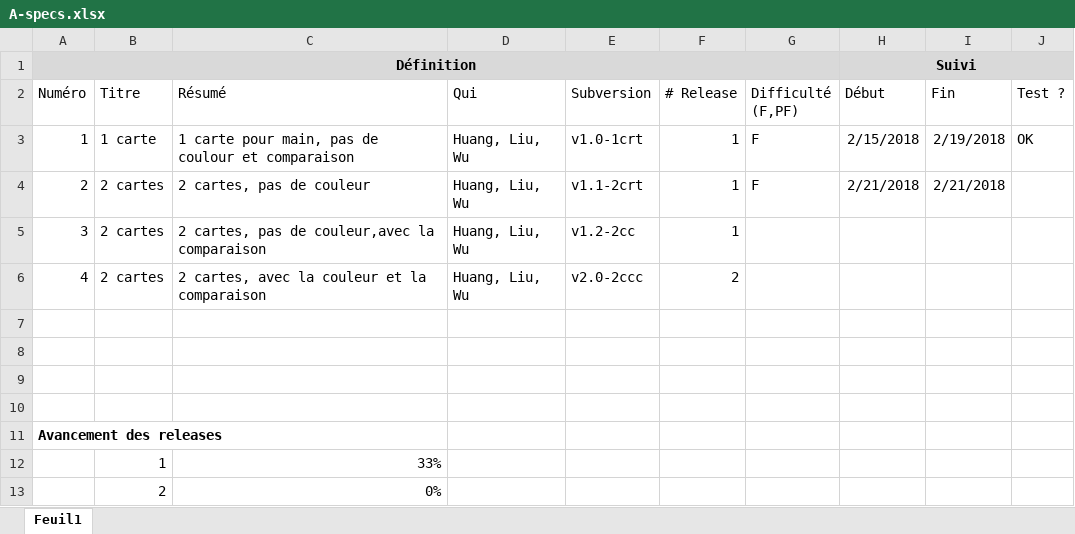
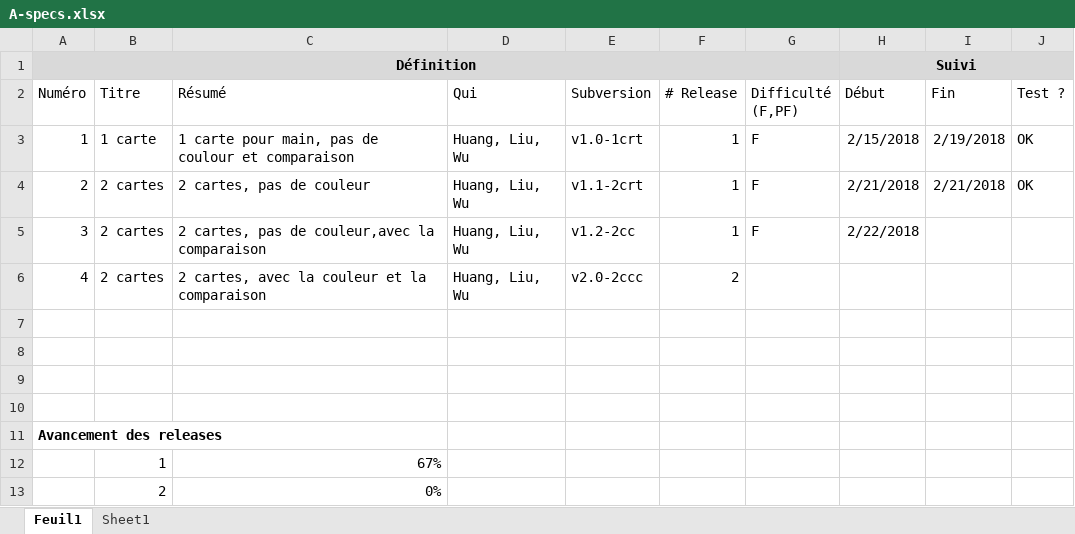
Before and after one commit to Raph-hsyuan/poker, an Excel workbook: poker/A-specs.xlsx, sheet Feuil1, drawn as a sheet; values as stored, in another font and other column widths than the file's, no borders; conditional formats not drawn; the diff names each change by its address in the sheet, - before the commit and + after, or states it on an @@ line.

Commit message:
Intial Commit

```diff
--- a/poker/A-specs.xlsx (sheet Feuil1)
+++ b/poker/A-specs.xlsx (sheet Feuil1)
+sheet tab: Sheet1
-J4 (Test ?): (empty)
+J4 (Test ?): OK
-G5 (Difficulté (F,PF)): (empty)
+G5 (Difficulté (F,PF)): F
-H5 (Début): (empty)
+H5 (Début): 2/22/2018
-C12 (Résumé): 33%
+C12 (Résumé): 67%
```
